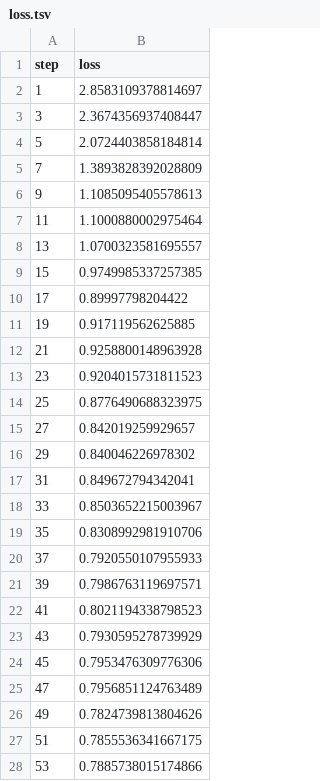
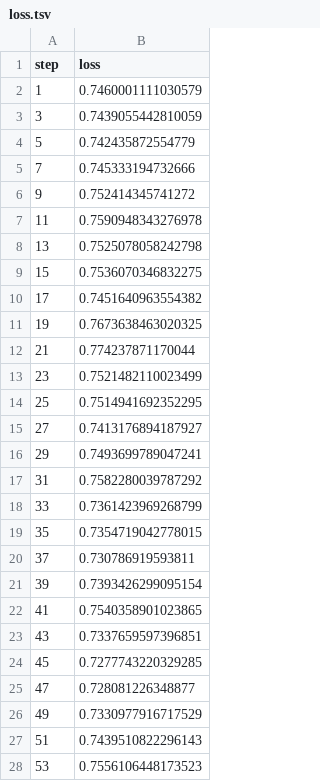
Before and after one commit to alex000kim/ML-Pipeline-With-DVC-SkyPilot-HuggingFace, a TSV file: dvclive/plots/metrics/eval/loss.tsv, drawn as a sheet; only a part is shown; the diff covers the shown part only.

```diff
--- a/dvclive/plots/metrics/eval/loss.tsv
+++ b/dvclive/plots/metrics/eval/loss.tsv
@@ -1,28 +1,28 @@
 step	loss
-1	2.8583109378814697
-3	2.3674356937408447
-5	2.0724403858184814
-7	1.3893828392028809
-9	1.1085095405578613
-11	1.1000880002975464
-13	1.0700323581695557
-15	0.9749985337257385
-17	0.89997798204422
-19	0.917119562625885
-21	0.9258800148963928
-23	0.9204015731811523
-25	0.8776490688323975
-27	0.842019259929657
-29	0.840046226978302
-31	0.849672794342041
-33	0.8503652215003967
-35	0.8308992981910706
-37	0.7920550107955933
-39	0.7986763119697571
-41	0.8021194338798523
-43	0.7930595278739929
-45	0.7953476309776306
-47	0.7956851124763489
-49	0.7824739813804626
-51	0.7855536341667175
-53	0.7885738015174866
+1	0.7460001111030579
+3	0.7439055442810059
+5	0.742435872554779
+7	0.745333194732666
+9	0.752414345741272
+11	0.7590948343276978
+13	0.7525078058242798
+15	0.7536070346832275
+17	0.7451640963554382
+19	0.7673638463020325
+21	0.774237871170044
+23	0.7521482110023499
+25	0.7514941692352295
+27	0.7413176894187927
+29	0.7493699789047241
+31	0.7582280039787292
+33	0.7361423969268799
+35	0.7354719042778015
+37	0.730786919593811
+39	0.7393426299095154
+41	0.7540358901023865
+43	0.7337659597396851
+45	0.7277743220329285
+47	0.728081226348877
+49	0.7330977916717529
+51	0.7439510822296143
+53	0.7556106448173523
```
Also changed, not shown: 1 added row and 15 edited cells elsewhere in this file, dvclive/plots/metrics/epoch.tsv, dvclive/plots/metrics/eval/runtime.tsv, 16 other files.
